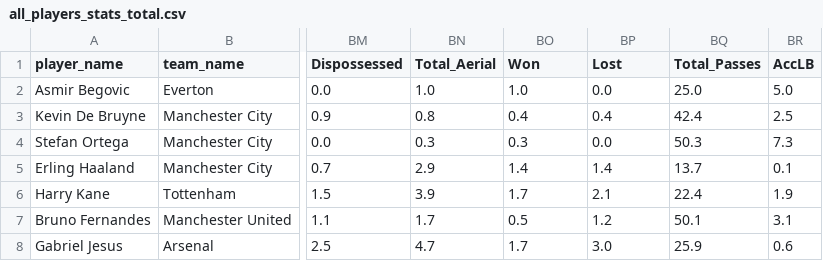
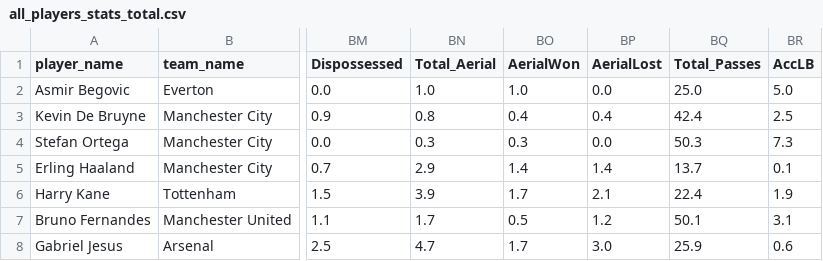
Before and after one commit to pervin0527/Upstage_Ai_Lab, a CSV file: 04_EDA/project/Leagues/all_players_stats_total.csv, drawn as a sheet; only a part is shown, gaps mark what is left out; the diff names each change by its address in the sheet, - before the commit and + after, or states it on an @@ line.

```diff
--- a/04_EDA/project/Leagues/all_players_stats_total.csv
+++ b/04_EDA/project/Leagues/all_players_stats_total.csv
-BO1: Won
+BO1: AerialWon
-BP1: Lost
+BP1: AerialLost
```
Also changed, not shown: 3 other files.
